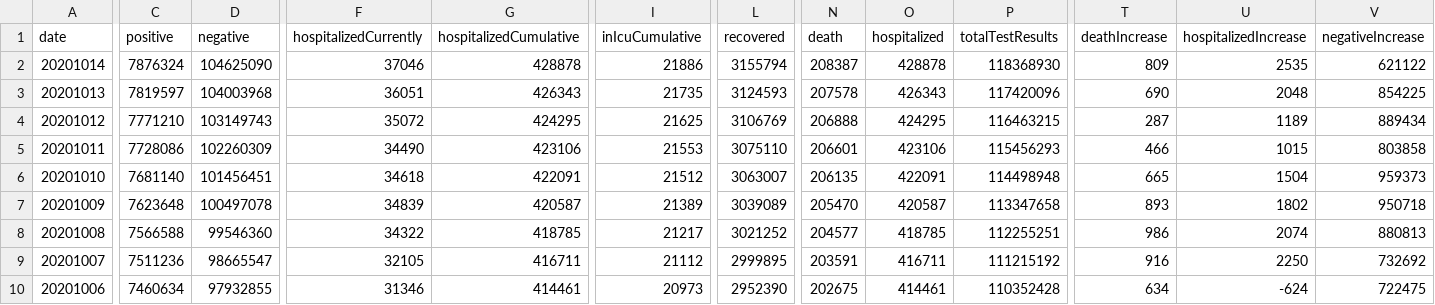
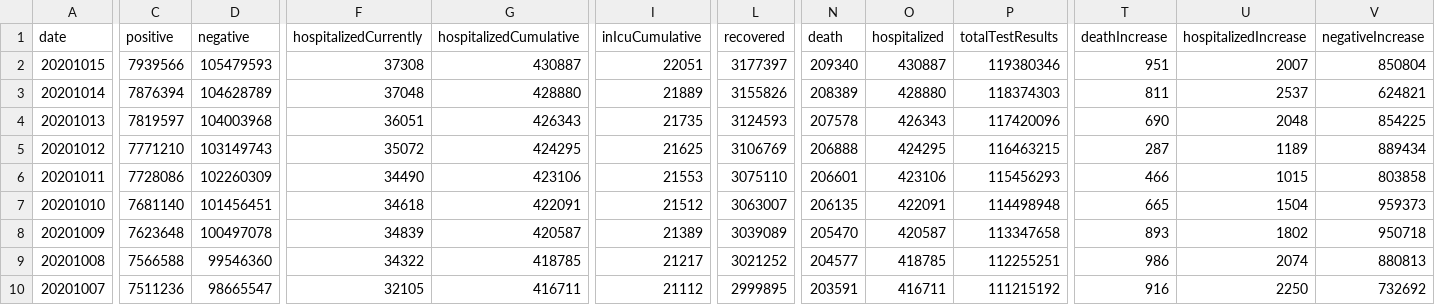
Before and after one commit to danap/ajqvue-covid19-tracking-db, a CSV file: data/us-daily/us-daily.csv, drawn as a sheet; only a part is shown, gaps mark what is left out; the shorter side is filled out with more unchanged rows; addresses are those after the commit; rows hold the shown columns only; the diff covers the shown part only; the diff names each change by its address in the sheet, - before the commit and + after, or states it on an @@ line.

```diff
--- a/data/us-daily/us-daily.csv
+++ b/data/us-daily/us-daily.csv
+row 2: 20201015 | 7939566 | 105479593 | 37308 | 430887 | 22051 | 3177397 | 209340 | 430887 | 119380346 | 951 | 2007 | 850804
-C3 (positive): 7876324
+C3 (positive): 7876394
-D3 (negative): 104625090
+D3 (negative): 104628789
-F3 (hospitalizedCurrently): 37046
+F3 (hospitalizedCurrently): 37048
-G3 (hospitalizedCumulative): 428878
+G3 (hospitalizedCumulative): 428880
-I3 (inIcuCumulative): 21886
+I3 (inIcuCumulative): 21889
-L3 (recovered): 3155794
+L3 (recovered): 3155826
-N3 (death): 208387
+N3 (death): 208389
-O3 (hospitalized): 428878
+O3 (hospitalized): 428880
-P3 (totalTestResults): 118368930
+P3 (totalTestResults): 118374303
-T3 (deathIncrease): 809
+T3 (deathIncrease): 811
-U3 (hospitalizedIncrease): 2535
+U3 (hospitalizedIncrease): 2537
-V3 (negativeIncrease): 621122
+V3 (negativeIncrease): 624821
```
Also changed, not shown: 3 edited cells elsewhere in this file, data/us-daily/us-daily-01.csv, 3 other files.
